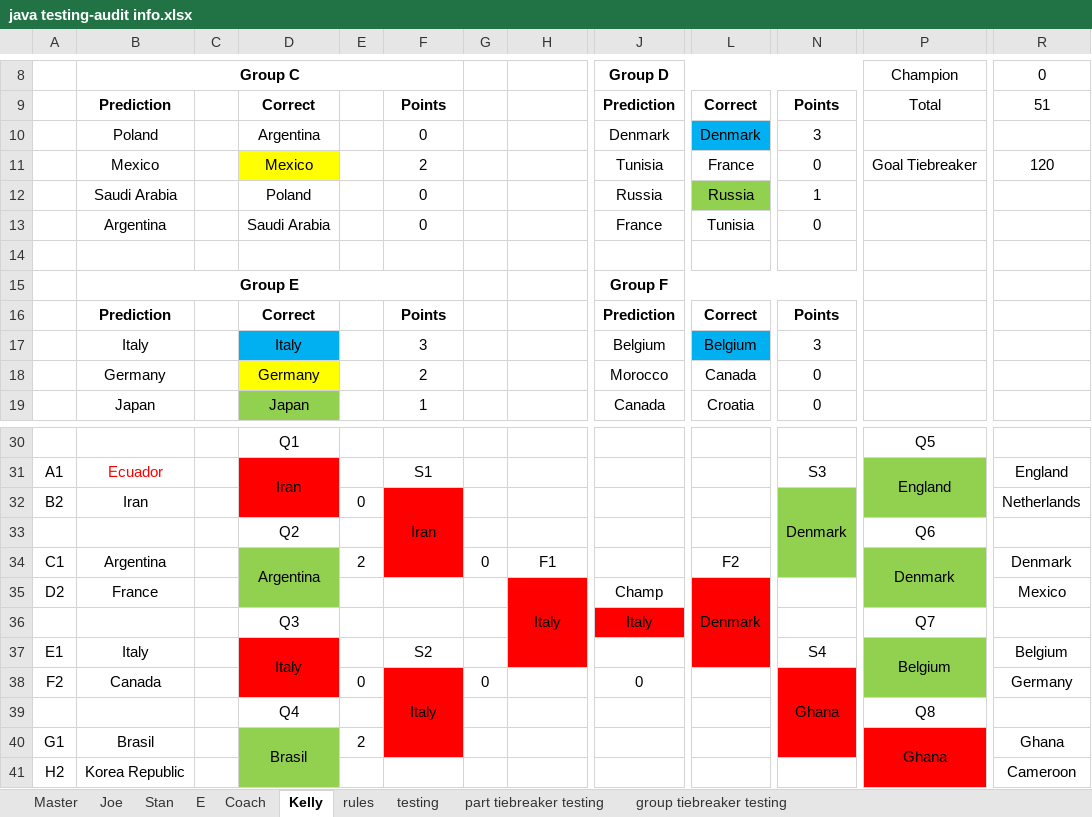
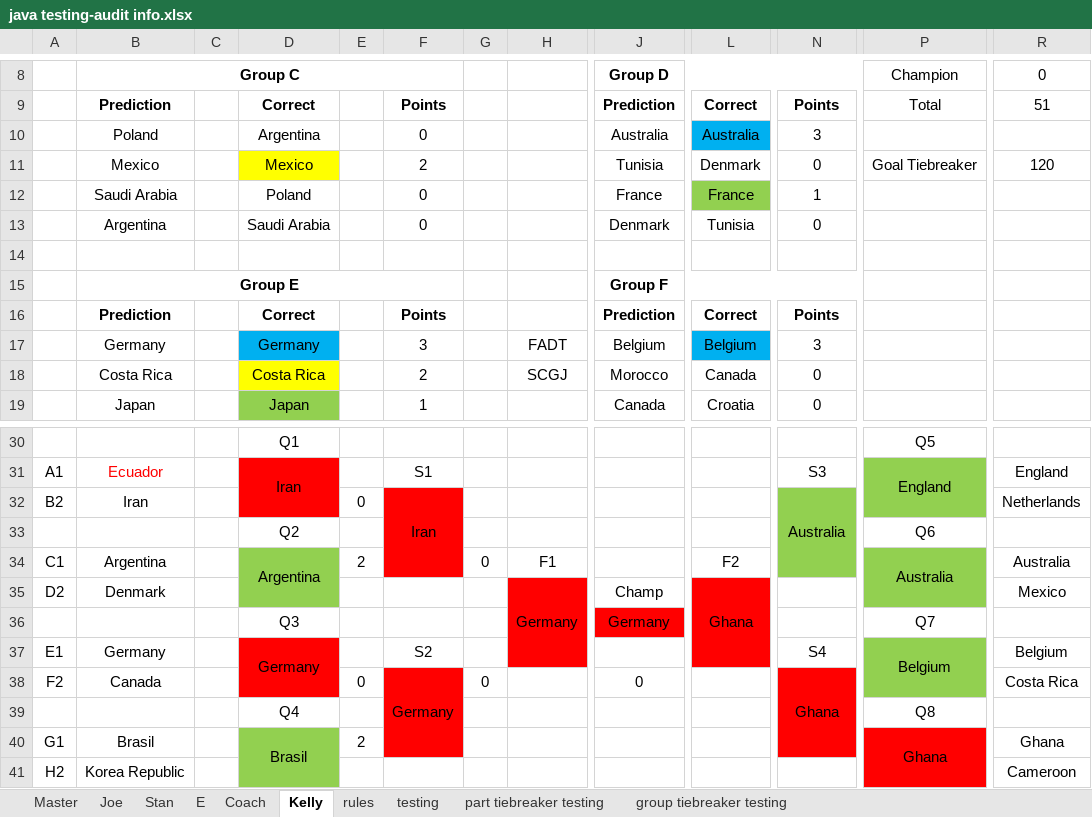
Before and after one commit to jpcollins19/world-cup-heroku, an Excel workbook: excel docs/java testing-audit info.xlsx, sheet Kelly, drawn as a sheet; only a part is shown, gaps mark what is left out; values as stored, in another font and other column widths than the file's, no borders; the diff names each change by its address in the sheet, - before the commit and + after, or states it on an @@ line.

```diff
--- a/excel docs/java testing-audit info.xlsx (sheet Kelly)
+++ b/excel docs/java testing-audit info.xlsx (sheet Kelly)
-J10: Denmark
+J10: Australia
-L10: Denmark
+L10: Australia
-L11: France
+L11: Denmark
-J12: Russia
+J12: France
-L12: Russia
+L12: France
-J13: France
+J13: Denmark
-B17: Italy
+B17: Germany
-D17: Italy
+D17: Germany
-H17: (empty)
+H17: FADT
-B18: Germany
+B18: Costa Rica
-D18: Germany
+D18: Costa Rica
-H18: (empty)
+H18: SCGJ
-N32: Denmark
+N32: Australia
-P34: Denmark
+P34: Australia
-R34: Denmark
+R34: Australia
-B35: France
+B35: Denmark
-H35: Italy
+H35: Germany
-L35: Denmark
+L35: Ghana
-J36: Italy
+J36: Germany
-B37: Italy
+B37: Germany
-D37: Italy
+D37: Germany
-F38: Italy
+F38: Germany
-R38: Germany
+R38: Costa Rica
```
Also changed, not shown: sheet E, sheet Stan, sheet Joe, sheet Coach, sheet Master, sheet testing, 12 other files.
